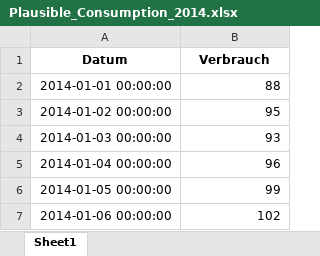
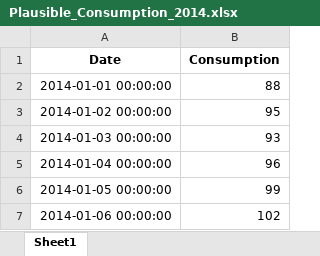
Before and after one commit to DavidWAREM/Tank-Callculation, an Excel workbook: data/Plausible_Consumption_2014.xlsx, sheet Sheet1, drawn as a sheet; only a part is shown; values as stored, in another font and other column widths than the file's, no borders; removed rows and columns are numbered as before the commit, all else as after; the diff names each change by its address in the sheet, - before the commit and + after, or states it on an @@ line.

```diff
--- a/data/Plausible_Consumption_2014.xlsx (sheet Sheet1)
+++ b/data/Plausible_Consumption_2014.xlsx (sheet Sheet1)
-row 1: Datum | Verbrauch
+row 1: Date | Consumption
```
Also changed, not shown: 9 other files.
